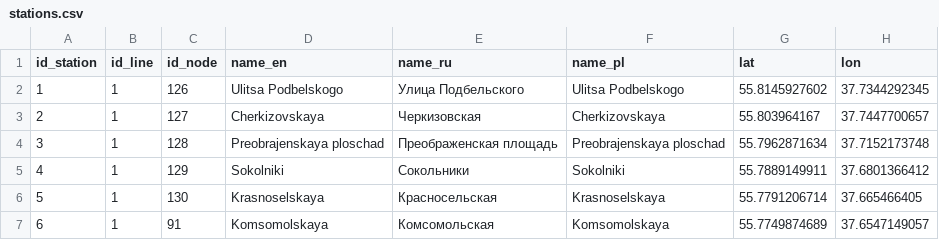
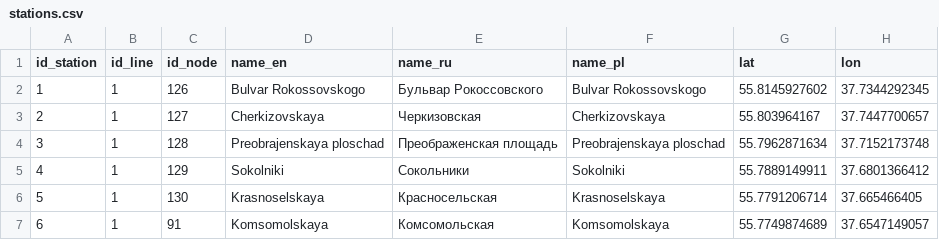
Before and after one commit to nextgis/metro4all, a CSV file: data/msk/stations.csv, drawn as a sheet; only a part is shown.

Commit message:
Update stations.csv

```diff
--- a/data/msk/stations.csv
+++ b/data/msk/stations.csv
@@ -1,3 +1,3 @@
 id_station;id_line;id_node;name_en;name_ru;name_pl;lat;lon
-1;1;126;Ulitsa Podbelskogo;Улица Подбельского;Ulitsa Podbelskogo;55.8145927602;37.7344292345
+1;1;126;Bulvar Rokossovskogo;Бульвар Рокоссовского;Bulvar Rokossovskogo;55.8145927602;37.7344292345
 2;1;127;Cherkizovskaya;Черкизовская;Cherkizovskaya;55.803964167;37.7447700657
```
